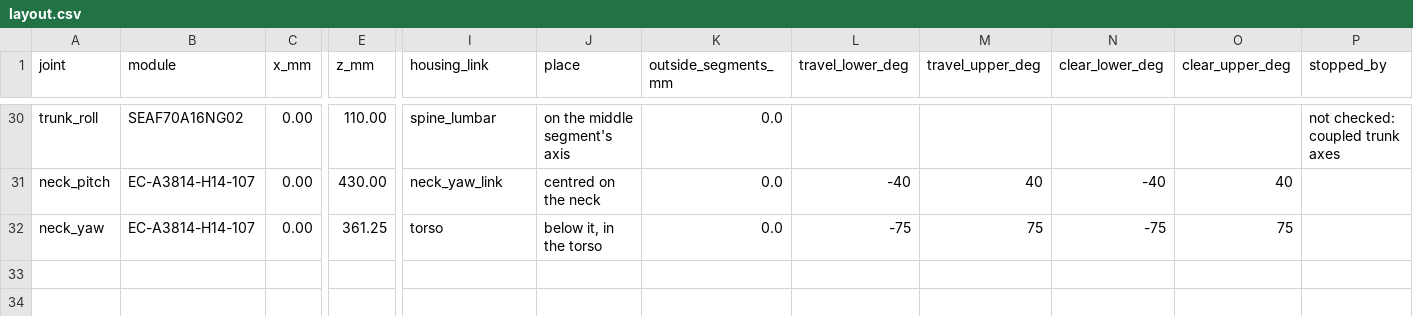
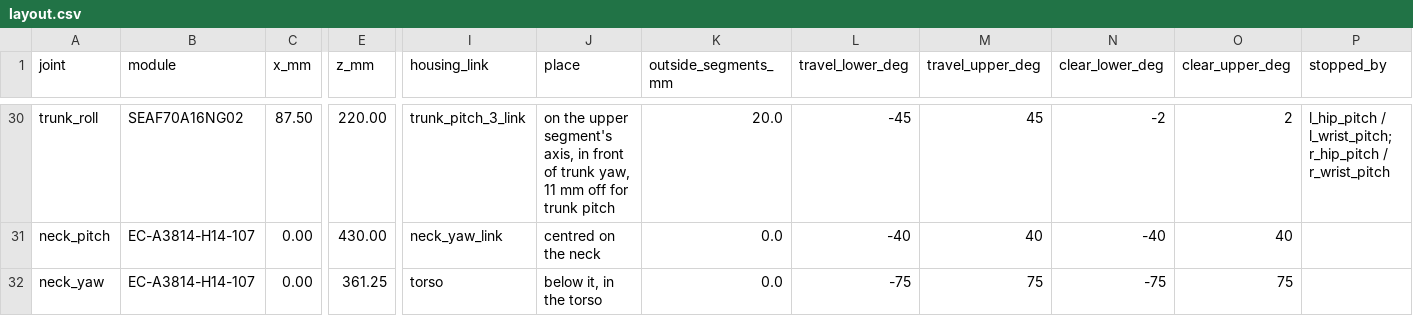
Before and after one commit to PloneMraz/GEMs, a CSV file: hardware/mechanical/modules/layout.csv, drawn as a sheet; only a part is shown, gaps mark what is left out; the diff covers the shown part only; the diff names each change by its address in the sheet, - before the commit and + after, or states it on an @@ line.

```diff
--- a/hardware/mechanical/modules/layout.csv
+++ b/hardware/mechanical/modules/layout.csv
-C30 (x_mm): 0.00
+C30 (x_mm): 87.50
-E30 (z_mm): 110.00
+E30 (z_mm): 220.00
-I30 (housing_link): spine_lumbar
+I30 (housing_link): trunk_pitch_3_link
-J30 (place): on the middle segment's axis
+J30 (place): on the upper segment's axis, in front of trunk yaw, 11 mm off for trunk pitch
-K30 (outside_segments_mm): 0.0
+K30 (outside_segments_mm): 20.0
-L30 (travel_lower_deg): (empty)
+L30 (travel_lower_deg): -45
-M30 (travel_upper_deg): (empty)
+M30 (travel_upper_deg): 45
-N30 (clear_lower_deg): (empty)
+N30 (clear_lower_deg): -2
-O30 (clear_upper_deg): (empty)
+O30 (clear_upper_deg): 2
-P30 (stopped_by): not checked: coupled trunk axes
+P30 (stopped_by): l_hip_pitch / l_wrist_pitch; r_hip_pitch / r_wrist_pitch
```
Also changed, not shown: 87 edited cells elsewhere in this file, hardware/bom/avl.csv, 22 other files.
